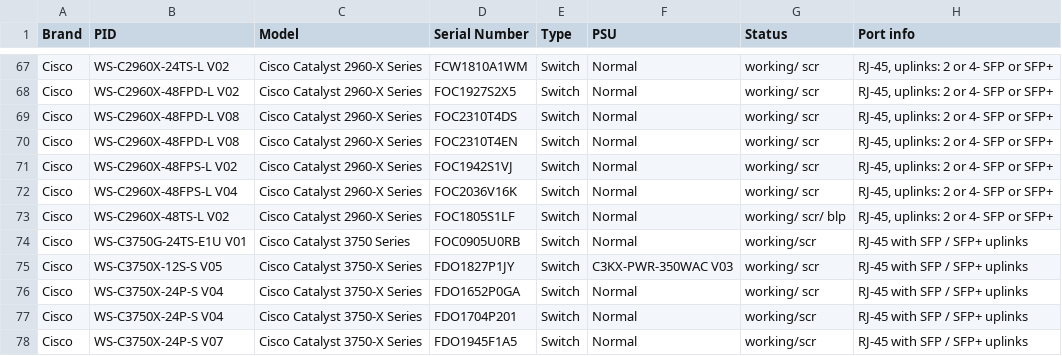
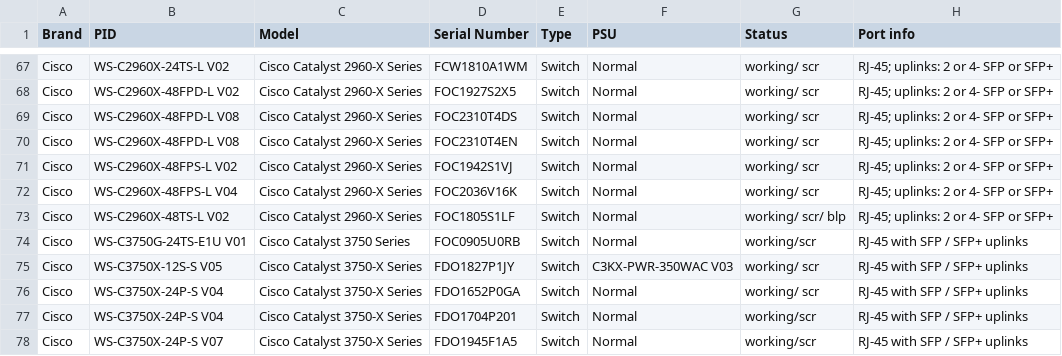
Before and after one commit to Damox101za/Xperien-techsupport, a CSV file: public/devices.csv, drawn as a sheet; only a part is shown, gaps mark what is left out; the diff covers the shown part only; the diff names each change by its address in the sheet, - before the commit and + after, or states it on an @@ line.

```diff
--- a/public/devices.csv
+++ b/public/devices.csv
-H67:H73 (Port info): RJ-45, uplinks: 2 or 4- SFP or SFP+
+H67:H73 (Port info): RJ-45; uplinks: 2 or 4- SFP or SFP+
```
Also changed, not shown: 27 edited cells elsewhere in this file.
